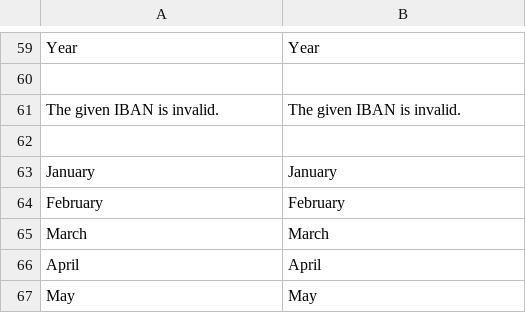
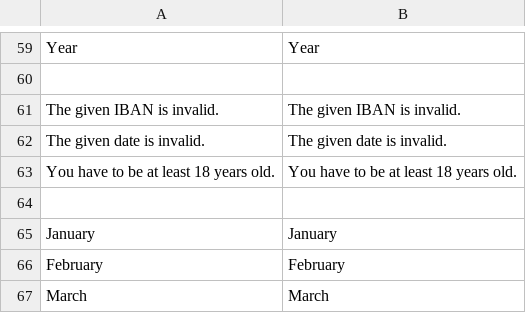
Before and after one commit to heidelpay/magento2, a CSV file: i18n/en_US.csv, drawn as a sheet; only a part is shown, gaps mark what is left out; the shorter side is filled out with more unchanged rows.

```diff
--- a/i18n/en_US.csv
+++ b/i18n/en_US.csv
@@ -61,2 +61,4 @@
 "The given IBAN is invalid.","The given IBAN is invalid."
+"The given date is invalid.","The given date is invalid."
+"You have to be at least 18 years old.","You have to be at least 18 years old."
 
```
Also changed, not shown: i18n/de_DE.csv, 7 other files.
